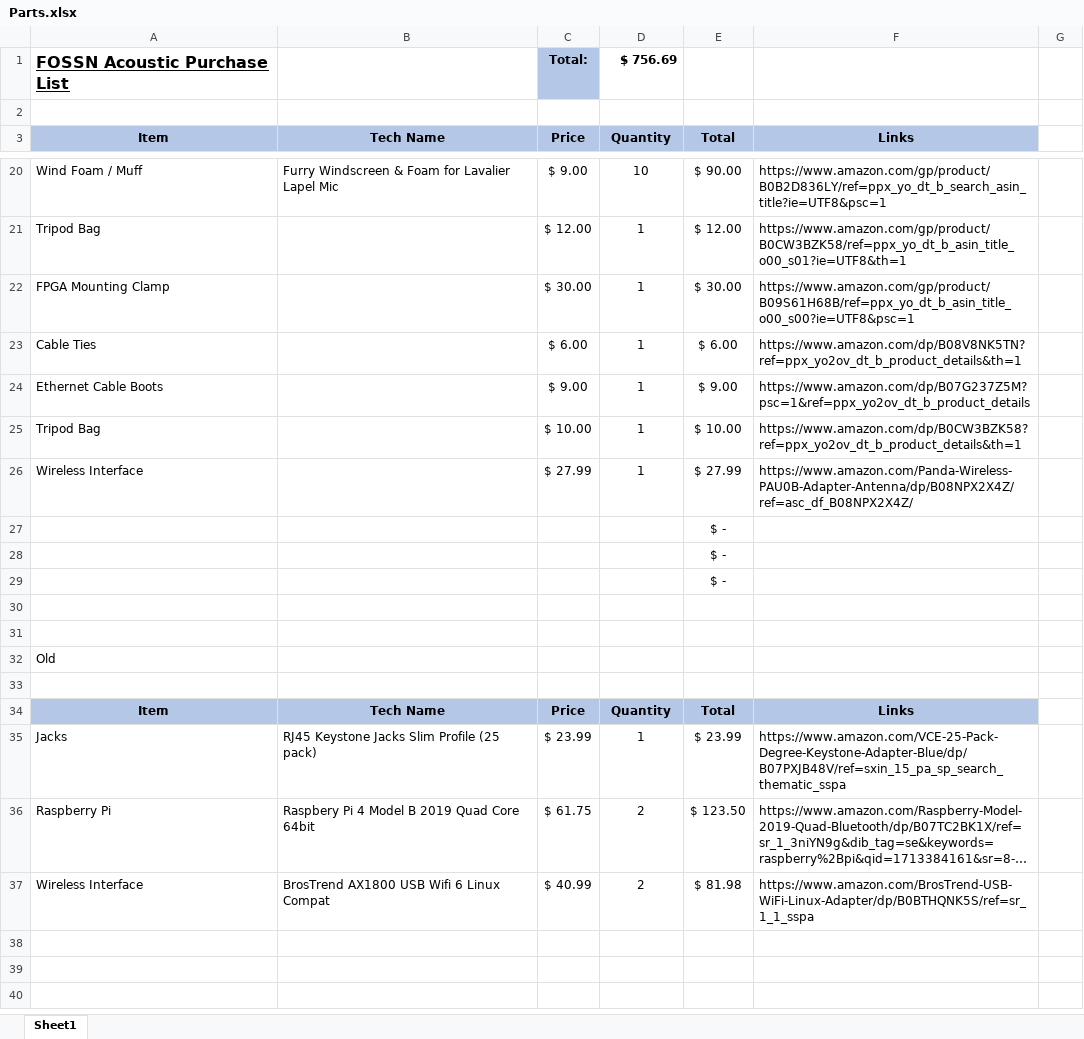
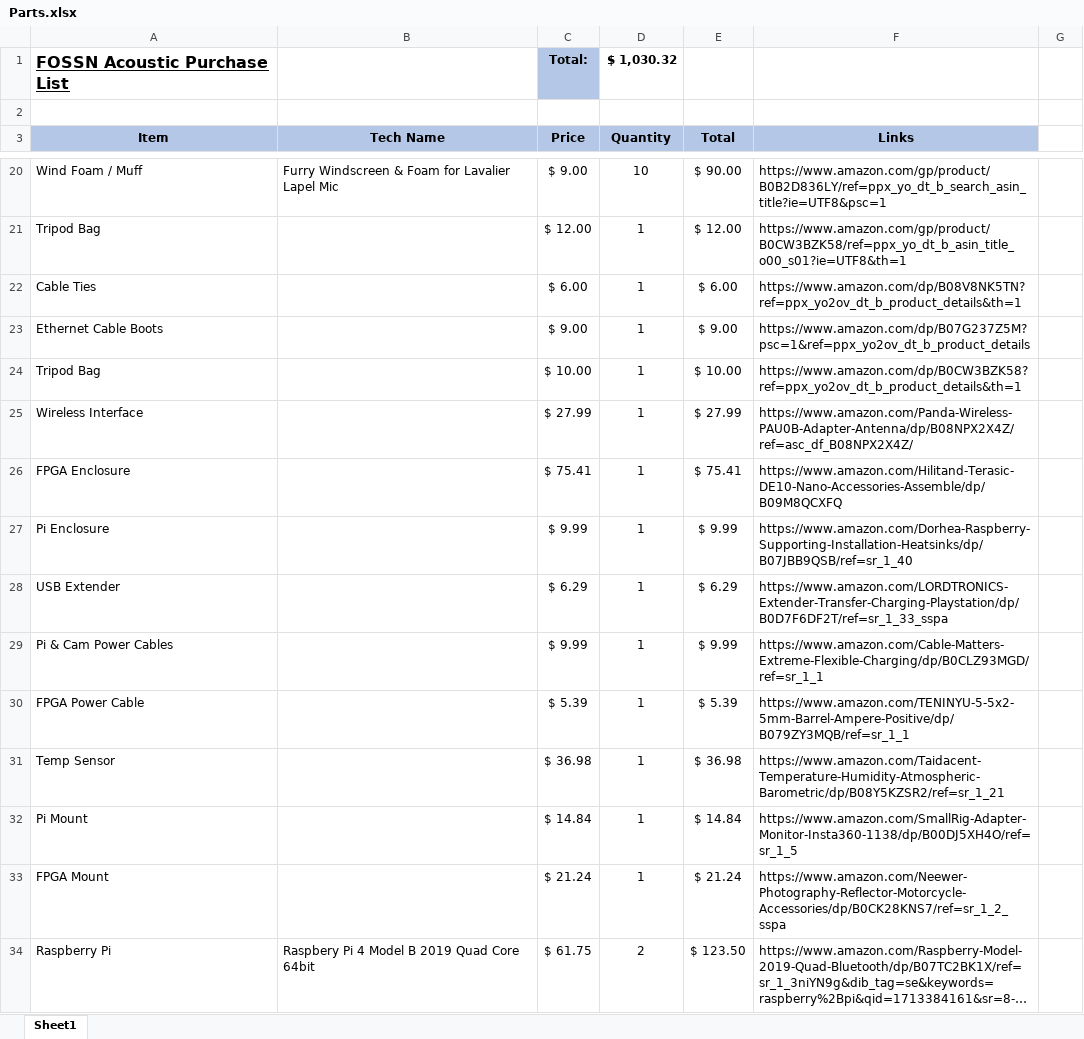
Before and after one commit to kevmck451/phase_array_fossn, an Excel workbook: Documents/Parts.xlsx, sheet Sheet1, drawn as a sheet; only a part is shown, gaps mark what is left out; long unchanged cells end in …; values as stored, in another font and other column widths than the file's, no borders; removed rows and columns are numbered as before the commit, all else as after; the diff names each change by its address in the sheet, - before the commit and + after, or states it on an @@ line.

Commit message:
part additions

```diff
--- a/Documents/Parts.xlsx (sheet Sheet1)
+++ b/Documents/Parts.xlsx (sheet Sheet1)
-D1 (Quantity): $ 756.69
+D1 (Quantity): $ 1,030.32
-row 22: FPGA Mounting Clamp |  | $ 30.00 | 1 | $ 30.00 | https://www.amazon.com/gp/product/B09S61H68B/ref=ppx_yo_dt_b_asin_title_o00_s00?ie=UTF8&psc=1
-row 27:  |  |  |  | $ -
-row 28:  |  |  |  | $ -
-row 29:  |  |  |  | $ -
-row 26: (empty)
+row 26: FPGA Enclosure |  | $ 75.41 | 1 | $ 75.41 | https://www.amazon.com/Hilitand-Terasic-DE10‑Nano-Accessories-Assemble/dp/B09M8QCXFQ
-row 27: (empty)
+row 27: Pi Enclosure |  | $ 9.99 | 1 | $ 9.99 | https://www.amazon.com/Dorhea-Raspberry-Supporting-Installation-Heatsinks/dp/B07JBB9QSB/ref=sr_1_40
-row 32: Old
-row 28: (empty)
+row 28: USB Extender |  | $ 6.29 | 1 | $ 6.29 | https://www.amazon.com/LORDTRONICS-Extender-Transfer-Charging-Playstation/dp/B0D7F6DF2T/ref=sr_1_33_sspa
-row 34: Item | Tech Name | Price | Quantity | Total | Links
-row 35: Jacks | RJ45 Keystone Jacks Slim Profile (25 pack) | $ 23.99 | 1 | $ 23.99 | https://www.amazon.com/VCE-25-Pack-Degree-Keystone-Adapter-Blue/dp/B07PXJB48V/ref=sxin_15_pa_sp_search_thematic_sspa
+row 29: Pi & Cam Power Cables |  | $ 9.99 | 1 | $ 9.99 | https://www.amazon.com/Cable-Matters-Extreme-Flexible-Charging/dp/B0CLZ93MGD/ref=sr_1_1
+row 30: FPGA Power Cable |  | $ 5.39 | 1 | $ 5.39 | https://www.amazon.com/TENINYU-5-5x2-5mm-Barrel-Ampere-Positive/dp/B079ZY3MQB/ref=sr_1_1
+row 31: Temp Sensor |  | $ 36.98 | 1 | $ 36.98 | https://www.amazon.com/Taidacent-Temperature-Humidity-Atmospheric-Barometric/dp/B08Y5KZSR2/ref=sr_1_21
+row 32: Pi Mount |  | $ 14.84 | 1 | $ 14.84 | https://www.amazon.com/SmallRig-Adapter-Monitor-Insta360-1138/dp/B00DJ5XH4O/ref=sr_1_5
+row 33: FPGA Mount |  | $ 21.24 | 1 | $ 21.24 | https://www.amazon.com/Neewer-Photography-Reflector-Motorcycle-Accessories/dp/B0CK28KNS7/ref=sr_1_2_sspa
-row 37: Wireless Interface | BrosTrend AX1800 USB Wifi 6 Linux Compat | $ 40.99 | 2 | $ 81.98 | https://www.amazon.com/BrosTrend-USB-WiFi-Linux-Adapter/dp/B0BTHQNK5S/ref=sr_1_1_sspa
```
Also changed, not shown: formulas that keep their value.
